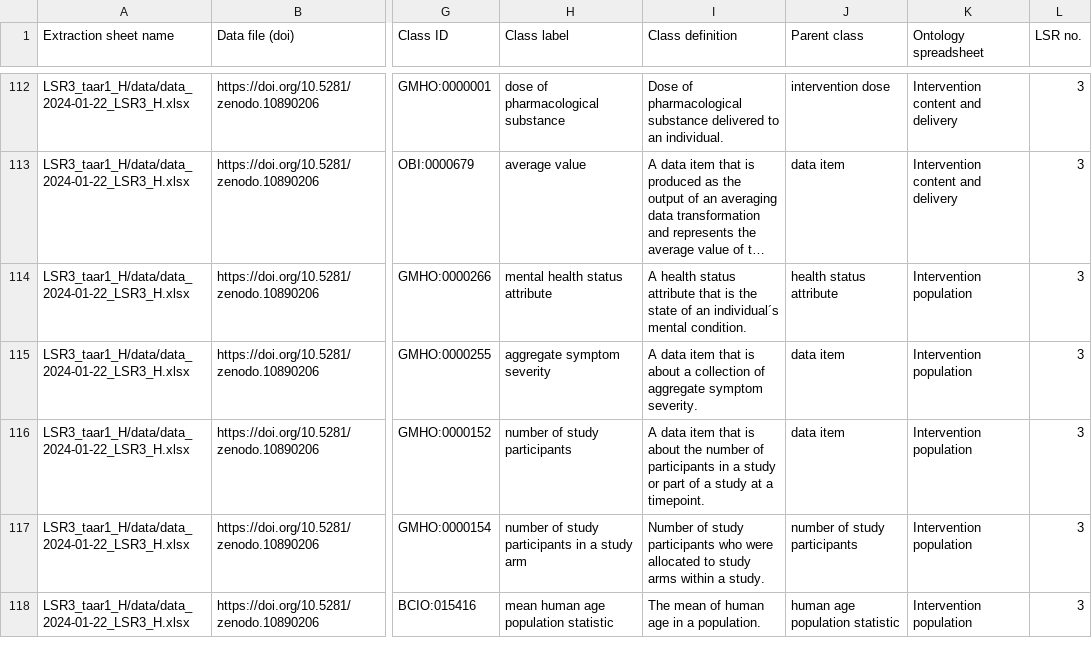
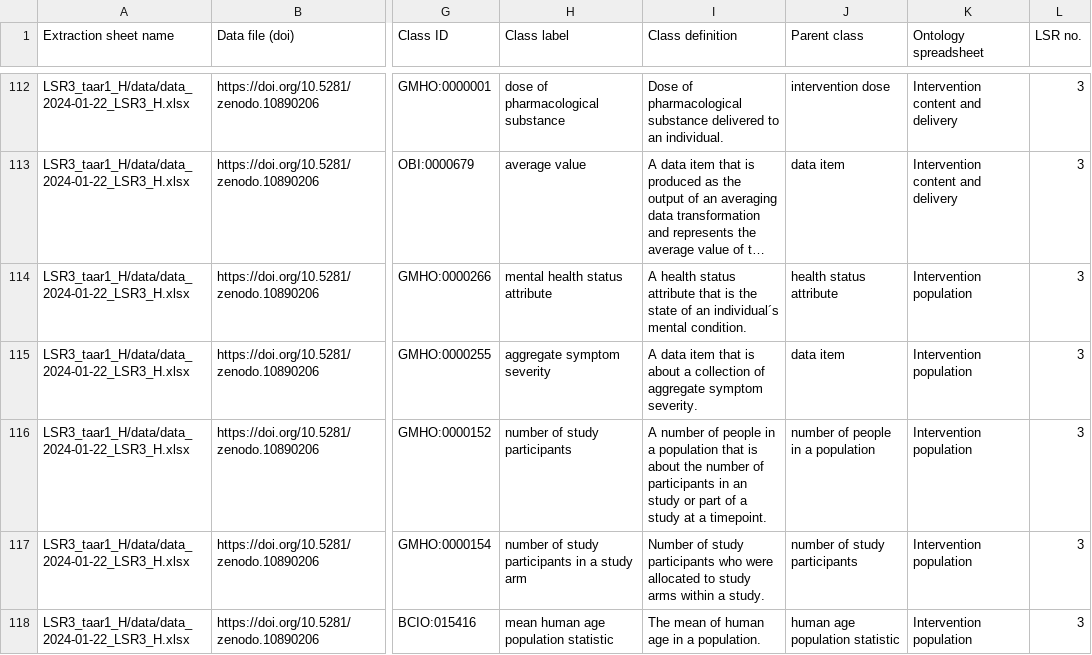
Before and after one commit to galenos-project/mental-health-ontology, a CSV file: Mapping to LSRs/Mental Health Ontology mapping to LSRs.csv, drawn as a sheet; only a part is shown, gaps mark what is left out; long unchanged cells end in …; the diff covers the shown part only; the diff names each change by its address in the sheet, - before the commit and + after, or states it on an @@ line.

```diff
--- a/Mapping to LSRs/Mental Health Ontology mapping to LSRs.csv
+++ b/Mapping to LSRs/Mental Health Ontology mapping to LSRs.csv
-I116 (Class definition): A data item that is about the number of participants in a study or…
+I116 (Class definition): A number of people in a population that is about the number of participants in an study or…
-J116 (Parent class): data item
+J116 (Parent class): number of people in a population
```
Also changed, not shown: 16 edited cells elsewhere in this file.
